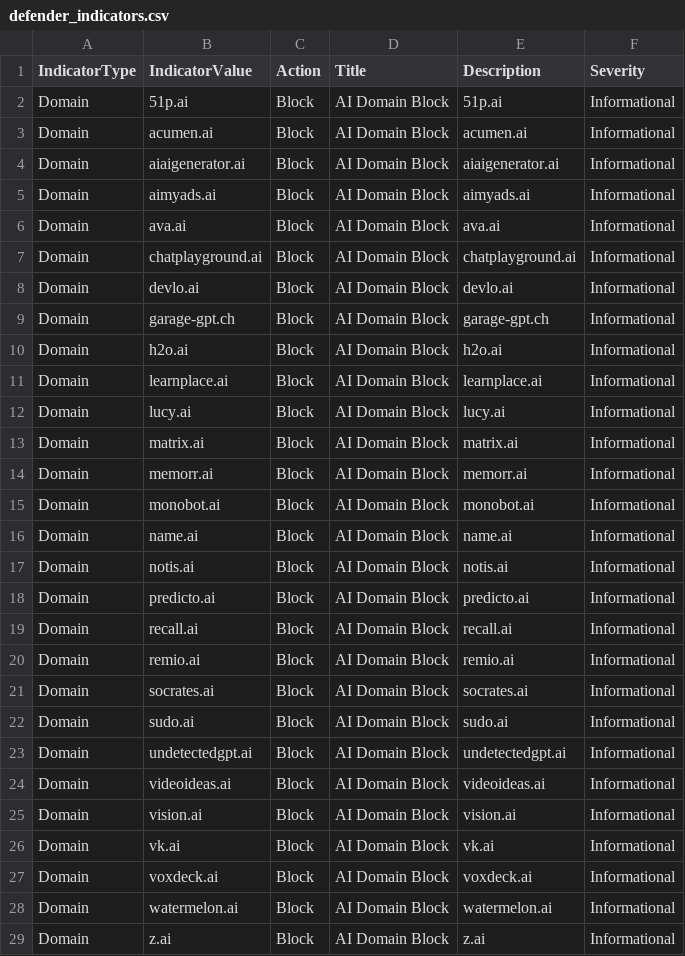
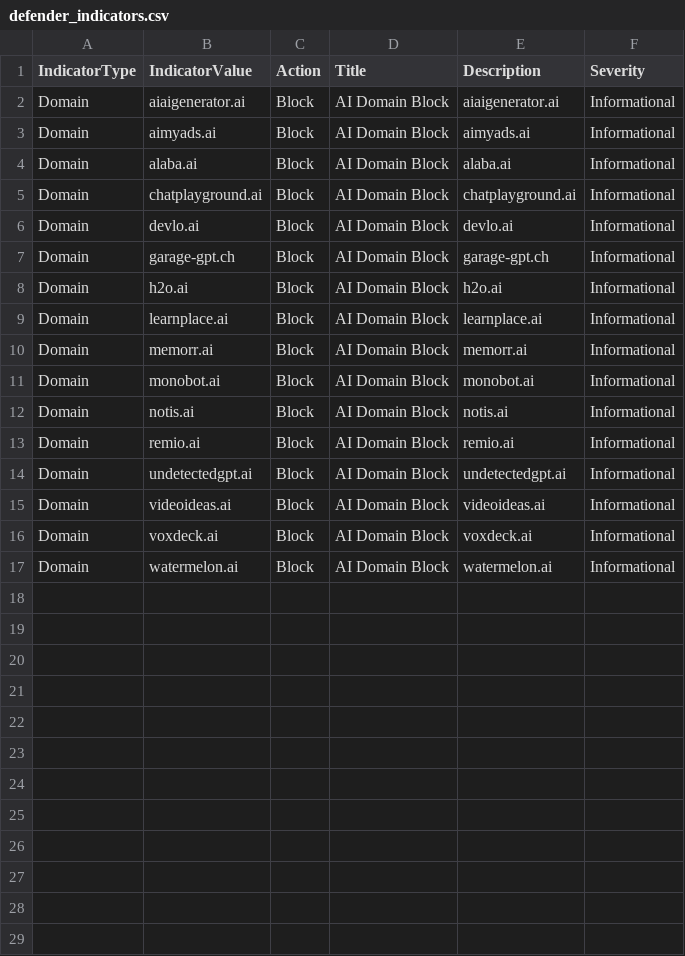
Before and after one commit to koensmink/AI-services-blockfeed-harvester, a CSV file: output/defender_indicators.csv, drawn as a sheet.

```diff
--- a/output/defender_indicators.csv
+++ b/output/defender_indicators.csv
@@ -1,7 +1,5 @@
 IndicatorType,IndicatorValue,Action,Title,Description,Severity
-Domain,51p.ai,Block,AI Domain Block,51p.ai,Informational
-Domain,acumen.ai,Block,AI Domain Block,acumen.ai,Informational
 Domain,aiaigenerator.ai,Block,AI Domain Block,aiaigenerator.ai,Informational
 Domain,aimyads.ai,Block,AI Domain Block,aimyads.ai,Informational
-Domain,ava.ai,Block,AI Domain Block,ava.ai,Informational
+Domain,alaba.ai,Block,AI Domain Block,alaba.ai,Informational
 Domain,chatplayground.ai,Block,AI Domain Block,chatplayground.ai,Informational
@@ -11,19 +9,9 @@ Domain,h2o.ai,Block,AI Domain Block,h2o.ai,Informational
 Domain,learnplace.ai,Block,AI Domain Block,learnplace.ai,Informational
-Domain,lucy.ai,Block,AI Domain Block,lucy.ai,Informational
-Domain,matrix.ai,Block,AI Domain Block,matrix.ai,Informational
 Domain,memorr.ai,Block,AI Domain Block,memorr.ai,Informational
 Domain,monobot.ai,Block,AI Domain Block,monobot.ai,Informational
-Domain,name.ai,Block,AI Domain Block,name.ai,Informational
 Domain,notis.ai,Block,AI Domain Block,notis.ai,Informational
-Domain,predicto.ai,Block,AI Domain Block,predicto.ai,Informational
-Domain,recall.ai,Block,AI Domain Block,recall.ai,Informational
 Domain,remio.ai,Block,AI Domain Block,remio.ai,Informational
-Domain,socrates.ai,Block,AI Domain Block,socrates.ai,Informational
-Domain,sudo.ai,Block,AI Domain Block,sudo.ai,Informational
 Domain,undetectedgpt.ai,Block,AI Domain Block,undetectedgpt.ai,Informational
 Domain,videoideas.ai,Block,AI Domain Block,videoideas.ai,Informational
-Domain,vision.ai,Block,AI Domain Block,vision.ai,Informational
-Domain,vk.ai,Block,AI Domain Block,vk.ai,Informational
 Domain,voxdeck.ai,Block,AI Domain Block,voxdeck.ai,Informational
 Domain,watermelon.ai,Block,AI Domain Block,watermelon.ai,Informational
-Domain,z.ai,Block,AI Domain Block,z.ai,Informational
```
Also changed, not shown: 5 other files.
